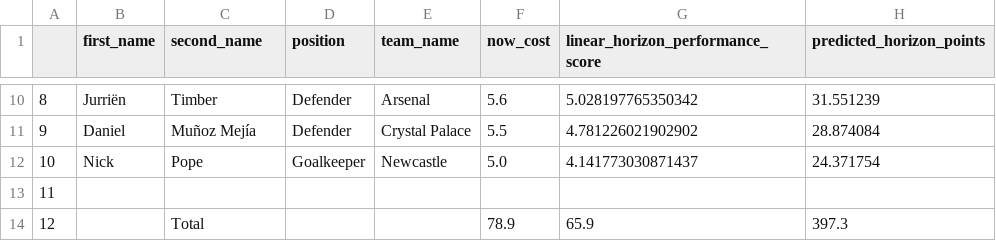
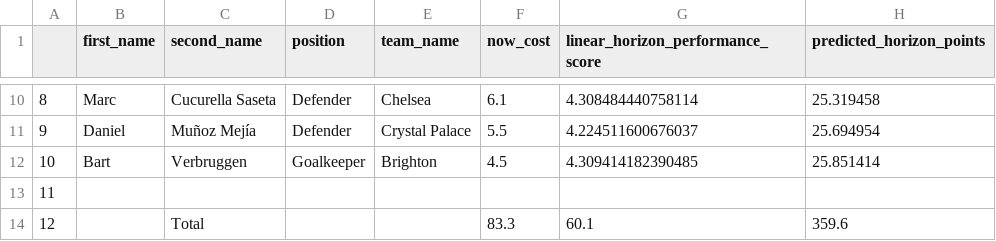
Before and after one commit to matecsapo/Fantasy-Premier-League-Model, a CSV file: predictions/GW_3/model_V2/optimal_11.csv, drawn as a sheet; only a part is shown, gaps mark what is left out; the diff covers the shown part only.

```diff
--- a/predictions/GW_3/model_V2/optimal_11.csv
+++ b/predictions/GW_3/model_V2/optimal_11.csv
@@ -10,5 +10,5 @@
-8,Jurriën,Timber,Defender,Arsenal,5.6,5.028197765350342,31.551239
-9,Daniel,Muñoz Mejía,Defender,Crystal Palace,5.5,4.781226021902902,28.874084
-10,Nick,Pope,Goalkeeper,Newcastle,5.0,4.141773030871437,24.371754
+8,Marc,Cucurella Saseta,Defender,Chelsea,6.1,4.308484440758114,25.319458
+9,Daniel,Muñoz Mejía,Defender,Crystal Palace,5.5,4.224511600676037,25.694954
+10,Bart,Verbruggen,Goalkeeper,Brighton,4.5,4.309414182390485,25.851414
 11,,,,,,,
-12,,Total,,,78.9,65.9,397.3
+12,,Total,,,83.3,60.1,359.6
```
Also changed, not shown: 28 edited cells elsewhere in this file, predictions/GW_3/model_V2/predictions.csv, predictions/GW_3/model_V2_ESI/optimal_11.csv, 1 other file.
